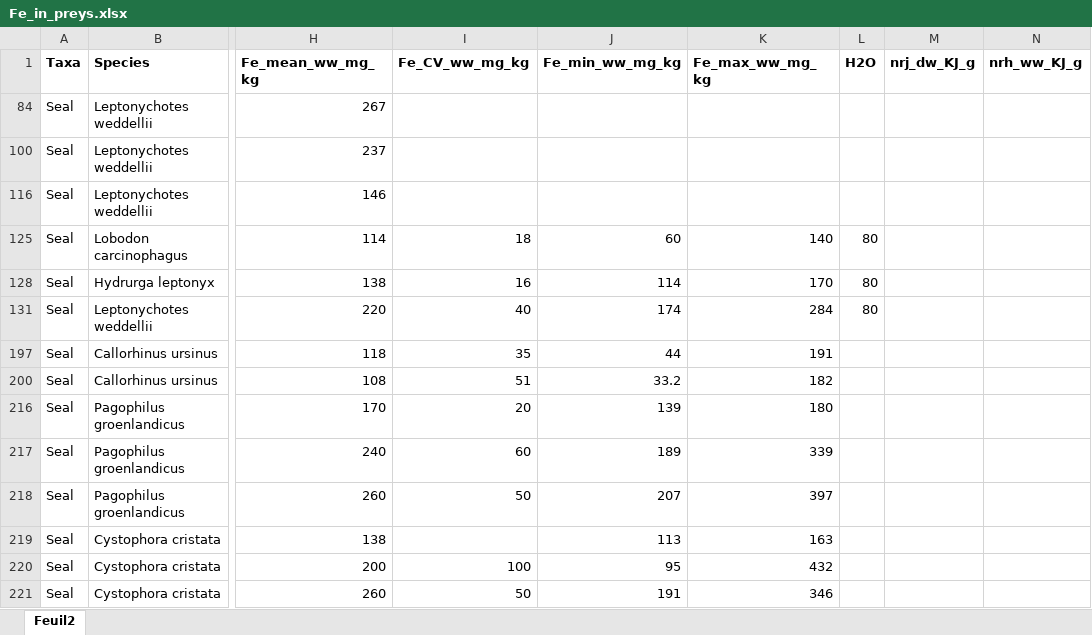
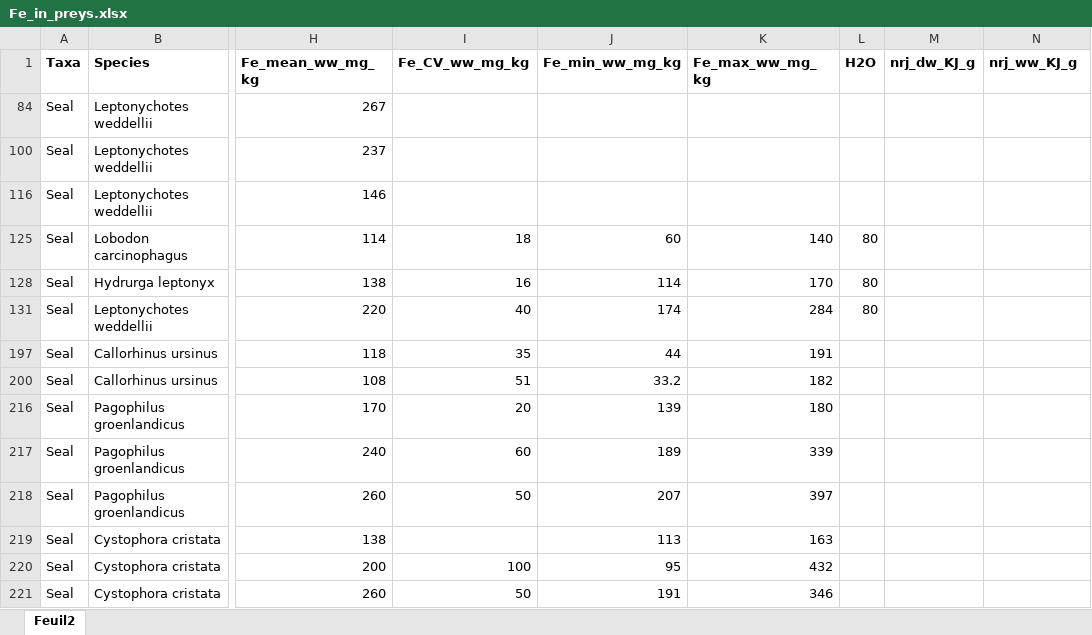
Before and after one commit to Lola-san/FeSthOpinn, an Excel workbook: data/Fe_in_preys.xlsx, sheet Feuil2, drawn as a sheet; only a part is shown, gaps mark what is left out; values as stored, in another font and other column widths than the file's, no borders; the diff names each change by its address in the sheet, - before the commit and + after, or states it on an @@ line.

```diff
--- a/data/Fe_in_preys.xlsx (sheet Feuil2)
+++ b/data/Fe_in_preys.xlsx (sheet Feuil2)
-N1: nrh_ww_KJ_g
+N1: nrj_ww_KJ_g
```
Also changed, not shown: 2 other files.
